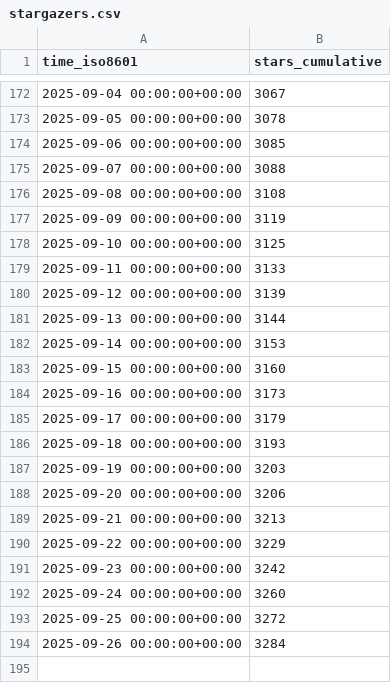
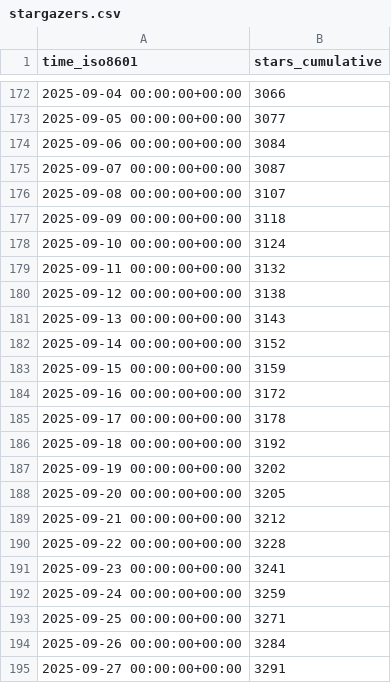
Before and after one commit to jjtolton/unity-mcp, a CSV file: CoplayDev/unity-mcp/ghrs-data/stargazers.csv, drawn as a sheet; only a part is shown, gaps mark what is left out; the diff covers the shown part only.

```diff
--- a/CoplayDev/unity-mcp/ghrs-data/stargazers.csv
+++ b/CoplayDev/unity-mcp/ghrs-data/stargazers.csv
@@ -172,23 +172,24 @@ time_iso8601,stars_cumulative
-2025-09-04 00:00:00+00:00,3067
-2025-09-05 00:00:00+00:00,3078
-2025-09-06 00:00:00+00:00,3085
-2025-09-07 00:00:00+00:00,3088
-2025-09-08 00:00:00+00:00,3108
-2025-09-09 00:00:00+00:00,3119
-2025-09-10 00:00:00+00:00,3125
-2025-09-11 00:00:00+00:00,3133
-2025-09-12 00:00:00+00:00,3139
-2025-09-13 00:00:00+00:00,3144
-2025-09-14 00:00:00+00:00,3153
-2025-09-15 00:00:00+00:00,3160
-2025-09-16 00:00:00+00:00,3173
-2025-09-17 00:00:00+00:00,3179
-2025-09-18 00:00:00+00:00,3193
-2025-09-19 00:00:00+00:00,3203
-2025-09-20 00:00:00+00:00,3206
-2025-09-21 00:00:00+00:00,3213
-2025-09-22 00:00:00+00:00,3229
-2025-09-23 00:00:00+00:00,3242
-2025-09-24 00:00:00+00:00,3260
-2025-09-25 00:00:00+00:00,3272
+2025-09-04 00:00:00+00:00,3066
+2025-09-05 00:00:00+00:00,3077
+2025-09-06 00:00:00+00:00,3084
+2025-09-07 00:00:00+00:00,3087
+2025-09-08 00:00:00+00:00,3107
+2025-09-09 00:00:00+00:00,3118
+2025-09-10 00:00:00+00:00,3124
+2025-09-11 00:00:00+00:00,3132
+2025-09-12 00:00:00+00:00,3138
+2025-09-13 00:00:00+00:00,3143
+2025-09-14 00:00:00+00:00,3152
+2025-09-15 00:00:00+00:00,3159
+2025-09-16 00:00:00+00:00,3172
+2025-09-17 00:00:00+00:00,3178
+2025-09-18 00:00:00+00:00,3192
+2025-09-19 00:00:00+00:00,3202
+2025-09-20 00:00:00+00:00,3205
+2025-09-21 00:00:00+00:00,3212
+2025-09-22 00:00:00+00:00,3228
+2025-09-23 00:00:00+00:00,3241
+2025-09-24 00:00:00+00:00,3259
+2025-09-25 00:00:00+00:00,3271
 2025-09-26 00:00:00+00:00,3284
+2025-09-27 00:00:00+00:00,3291
```
Also changed, not shown: 27 edited cells elsewhere in this file, CoplayDev/unity-mcp/ghrs-data/forks.csv.
